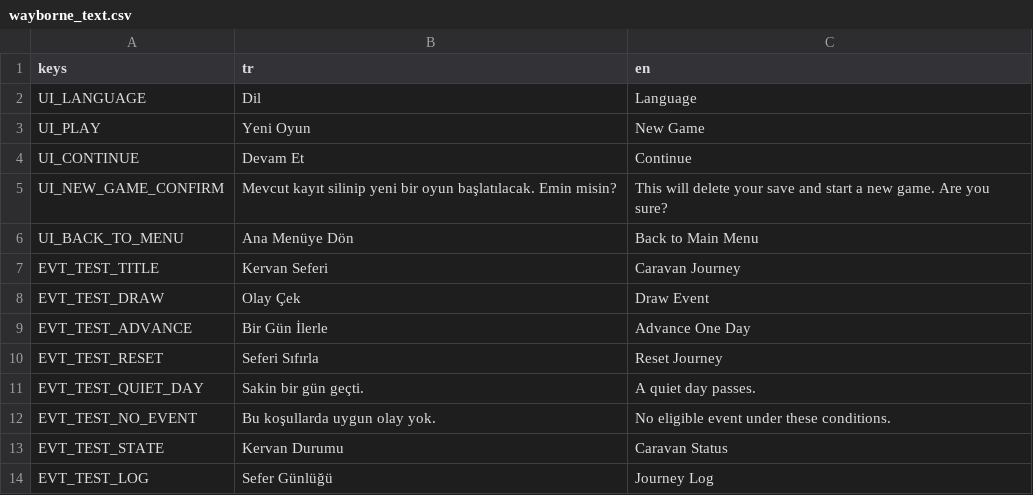
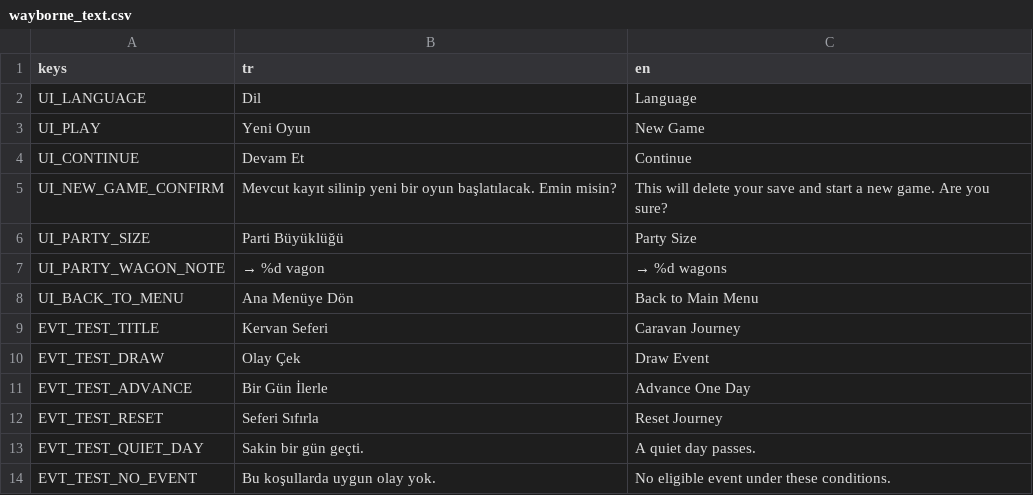
Before and after one commit to ulubatuhan/wayborne, a CSV file: data/locale/wayborne_text.csv, drawn as a sheet; only a part is shown; the shorter side is filled out with more unchanged rows.

```diff
--- a/data/locale/wayborne_text.csv
+++ b/data/locale/wayborne_text.csv
@@ -5,2 +5,4 @@ UI_CONTINUE,"Devam Et","Continue"
 UI_NEW_GAME_CONFIRM,"Mevcut kayıt silinip yeni bir oyun başlatılacak. Emin misin?","This will delete your save and start a new game. Are you sure?"
+UI_PARTY_SIZE,"Parti Büyüklüğü","Party Size"
+UI_PARTY_WAGON_NOTE,"→ %d vagon","→ %d wagons"
 UI_BACK_TO_MENU,"Ana Menüye Dön","Back to Main Menu"
```
Also changed, not shown: 8 other files.
